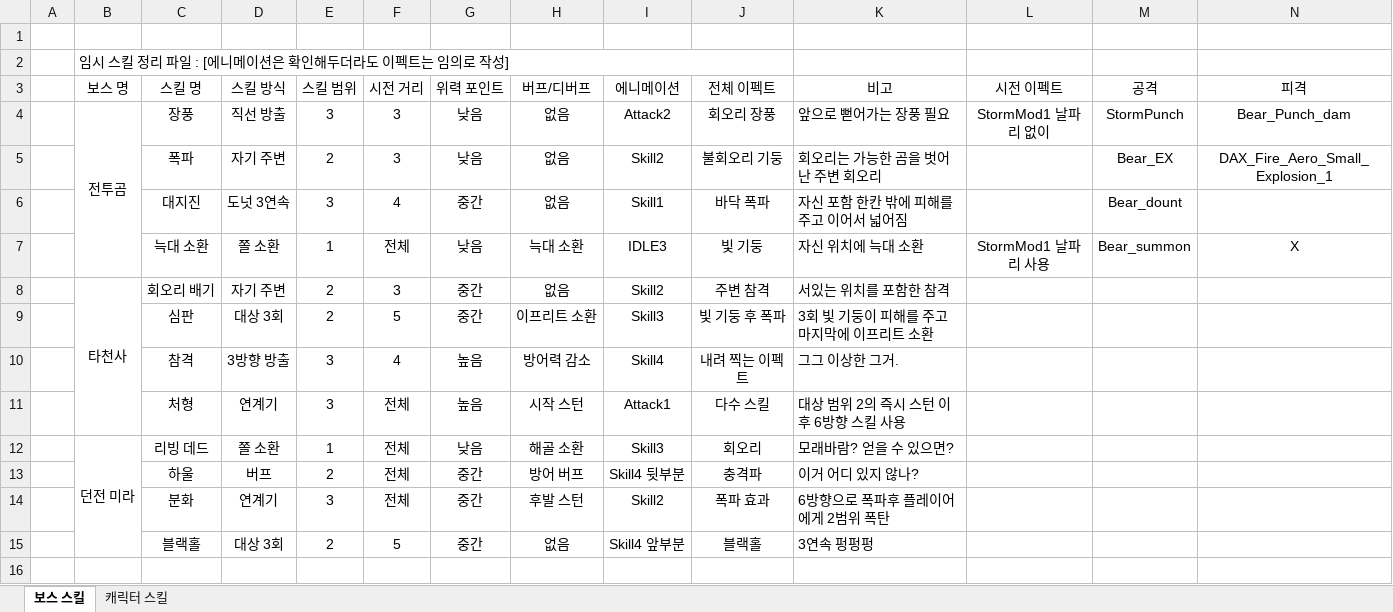
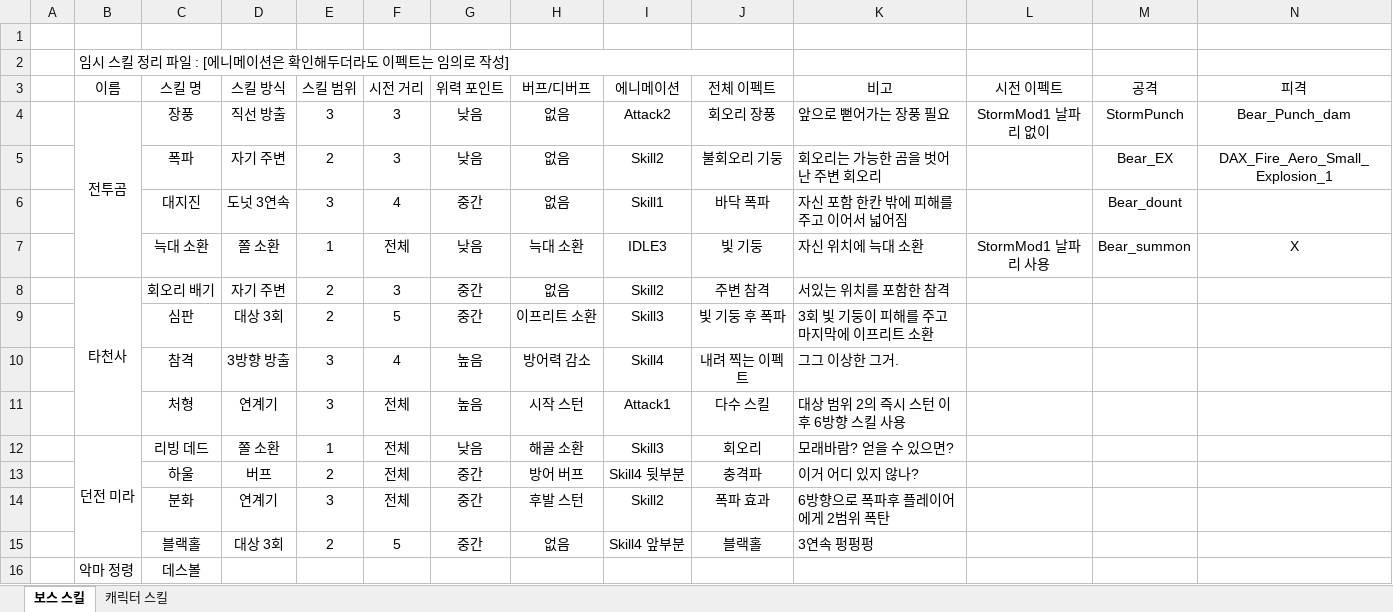
Before and after one commit to hamsoyeon/Yggdrasil, an Excel workbook: ExcelData/Data_Table/보스_임시_파일.xlsx, sheet 보스 스킬, drawn as a sheet; values as stored, in another font and other column widths than the file's, no borders; the diff names each change by its address in the sheet, - before the commit and + after, or states it on an @@ line.

```diff
--- a/ExcelData/Data_Table/보스_임시_파일.xlsx (sheet 보스 스킬)
+++ b/ExcelData/Data_Table/보스_임시_파일.xlsx (sheet 보스 스킬)
-B3: 보스 명
+B3: 이름
+row 16:  | 악마 정령 | 데스볼
```
Also changed, not shown: 10 other files.
